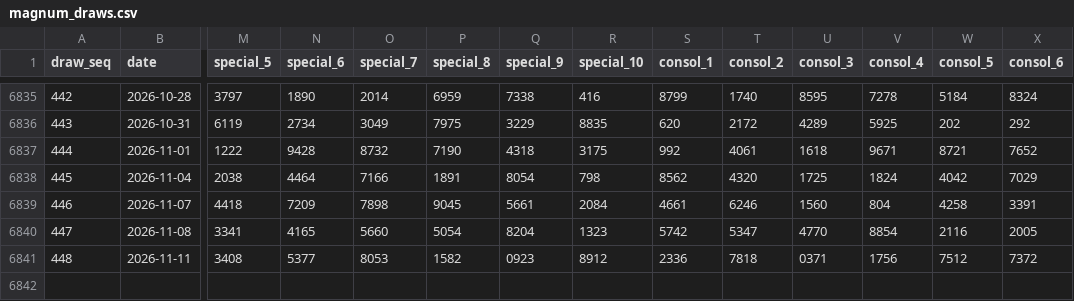
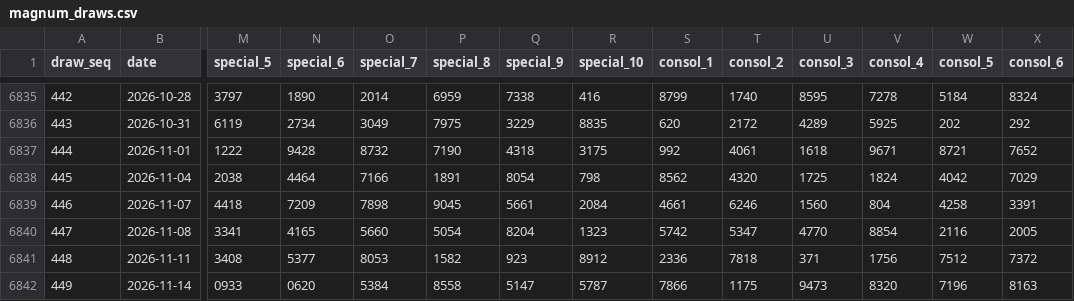
Before and after one commit to riverbird83/malaysia-4d, a CSV file: data/magnum_draws.csv, drawn as a sheet; only a part is shown, gaps mark what is left out; rows hold the shown columns only; the diff names each change by its address in the sheet, - before the commit and + after, or states it on an @@ line.

```diff
--- a/data/magnum_draws.csv
+++ b/data/magnum_draws.csv
-Q6841 (special_9): 0923
+Q6841 (special_9): 923
-U6841 (consol_3): 0371
+U6841 (consol_3): 371
+row 6842: 449 | 2026-11-14 | 0933 | 0620 | 5384 | 8558 | 5147 | 5787 | 7866 | 1175 | 9473 | 8320 | 7196 | 8163
```
Also changed, not shown: data/damacai_draws.csv, data/sportstoto_draws.csv, 4 other files.
